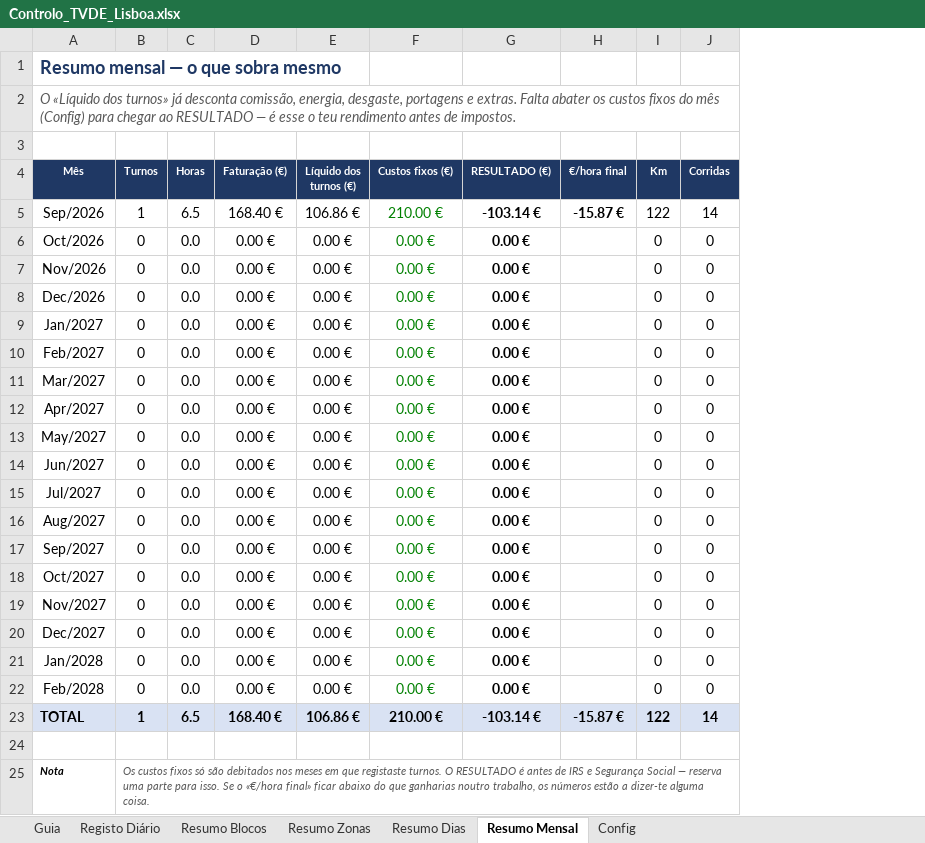
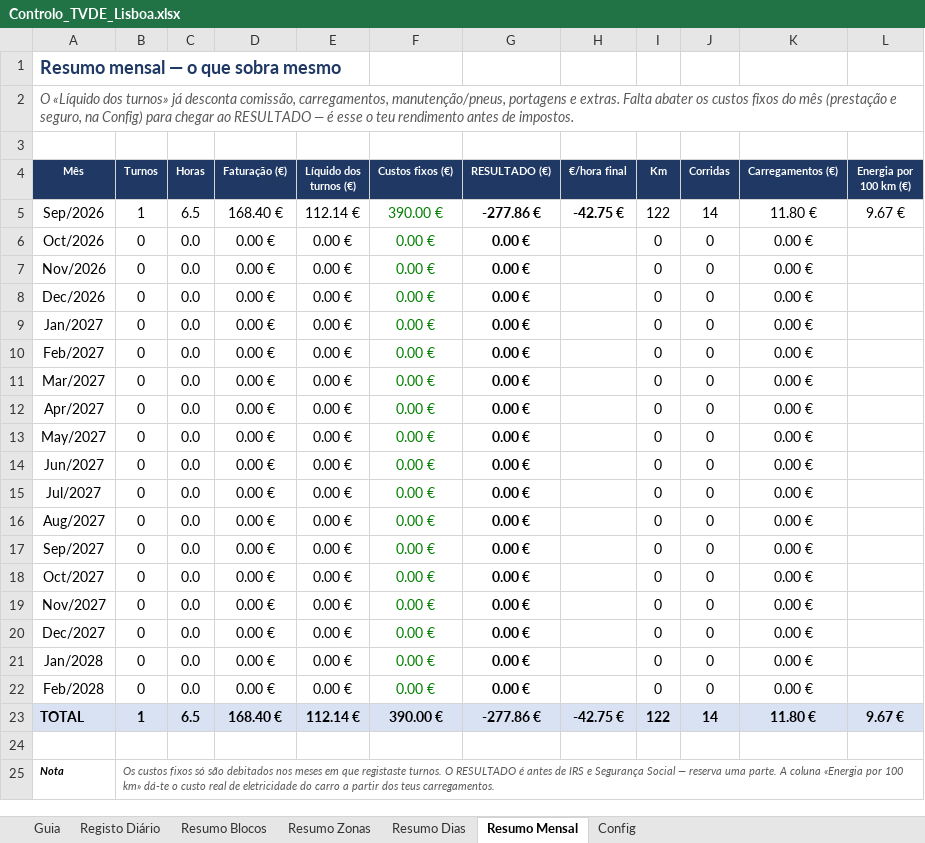
Before and after one commit to ivo12345-dotcom/meu-primeiro-repo, an Excel workbook: Controlo_TVDE_Lisboa.xlsx, sheet Resumo Mensal, drawn as a sheet; values as stored, in another font and other column widths than the file's, no borders; the diff names each change by its address in the sheet, - before the commit and + after, or states it on an @@ line.

```diff
--- a/Controlo_TVDE_Lisboa.xlsx (sheet Resumo Mensal)
+++ b/Controlo_TVDE_Lisboa.xlsx (sheet Resumo Mensal)
+column K (Carregamentos (€)), rows 5-23: 11.80 € | 0.00 € | 0.00 € | 0.00 € | 0.00 € | 0.00 € | 0.00 € | 0.00 € | 0.00 € | 0.00 € | 0.00 € | 0.00 € | 0.00 € | 0.00 € | 0.00 € | 0.00 € | 0.00 € | 0.00 € | 11.80 €
+column L (Energia por 100 km (€)), rows 5-23: 9.67 € |  |  |  |  |  |  |  |  |  |  |  |  |  |  |  |  |  | 9.67 €
-A2 (Mês): …desconta comissão, energia, desgaste, portagens e extras. Falta abater os custos fixos do mês (Config) para chegar…
+A2 (Mês): …desconta comissão, carregamentos, manutenção/pneus, portagens e extras. Falta abater os custos fixos do mês (prestação e seguro, na Config) para chegar…
-E5 (Líquido dos turnos (€)): 106.86 €
+E5 (Líquido dos turnos (€)): 112.14 €
-F5 (Custos fixos (€)): 210.00 €
+F5 (Custos fixos (€)): 390.00 €
-G5 (RESULTADO (€)): -103.14 €
+G5 (RESULTADO (€)): -277.86 €
-H5 (€/hora final): -15.87 €
+H5 (€/hora final): -42.75 €
-E23 (Líquido dos turnos (€)): 106.86 €
+E23 (Líquido dos turnos (€)): 112.14 €
-F23 (Custos fixos (€)): 210.00 €
+F23 (Custos fixos (€)): 390.00 €
-G23 (RESULTADO (€)): -103.14 €
+G23 (RESULTADO (€)): -277.86 €
-H23 (€/hora final): -15.87 €
+H23 (€/hora final): -42.75 €
-B25 (Turnos): …reserva uma parte para isso. Se o «€/hora final» ficar abaixo do que ganharias noutro trabalho, os números estão a dizer-te alguma coisa.
+B25 (Turnos): …reserva uma parte. A coluna «Energia por 100 km» dá-te o custo real de eletricidade do carro a partir dos teus carregamentos.
```
Also changed, not shown: sheet Config, sheet Registo Diário, sheet Guia, sheet Resumo Dias, sheet Resumo Blocos, sheet Resumo Zonas, formulas that keep their value, 1 other file.
